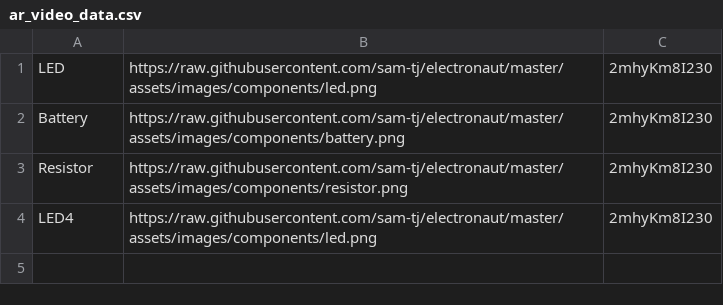
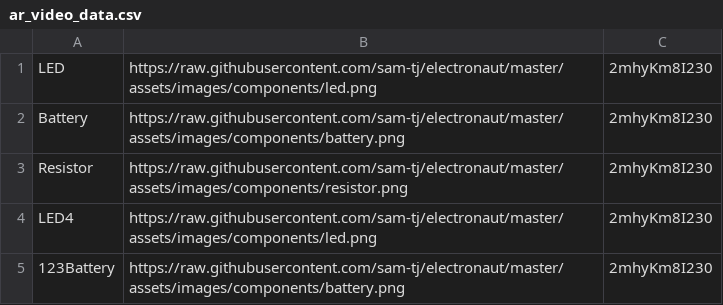
Before and after one commit to sam-tj/electronaut, a CSV file: assets/res/ar_video_data.csv, drawn as a sheet; the diff names each change by its address in the sheet, - before the commit and + after, or states it on an @@ line.

Commit message:
Update ar_video_data.csv

```diff
--- a/assets/res/ar_video_data.csv
+++ b/assets/res/ar_video_data.csv
+row 5: 123Battery | https://raw.githubusercontent.com/sam-tj/electronaut/master/assets/images/components/battery.png | 2mhyKm8I230
```
